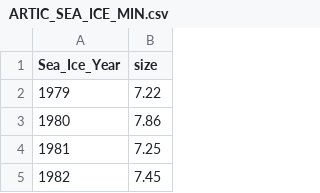
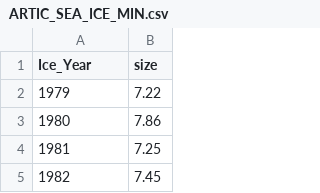
Before and after one commit to aertran10208/ClimateChange, a CSV file: ARTIC_SEA_ICE_MIN.csv, drawn as a sheet; only a part is shown.

```diff
--- a/ARTIC_SEA_ICE_MIN.csv
+++ b/ARTIC_SEA_ICE_MIN.csv
@@ -1,2 +1,2 @@
-Sea_Ice_Year,size
+Ice_Year,size
 1979,7.22
```
Also changed, not shown: CSIRO_Recons_gmsl_mo_2015.csv, 3 other files.
